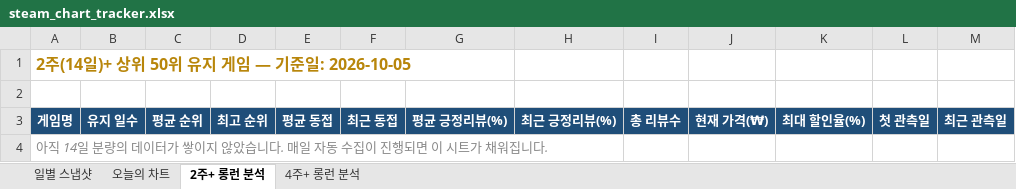
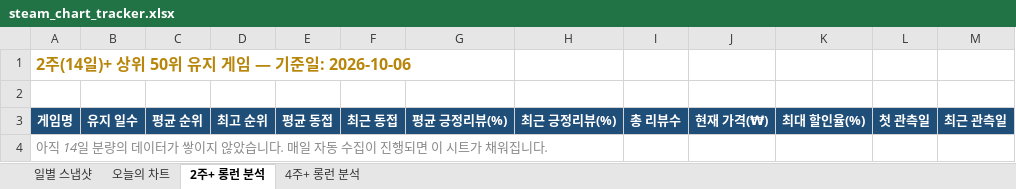
Before and after one commit to yunahro0513/steam-tracker, an Excel workbook: steam_chart_tracker.xlsx, sheet 2주+ 롱런 분석, drawn as a sheet; values as stored, in another font and other column widths than the file's, no borders; the diff names each change by its address in the sheet, - before the commit and + after, or states it on an @@ line.

```diff
--- a/steam_chart_tracker.xlsx (sheet 2주+ 롱런 분석)
+++ b/steam_chart_tracker.xlsx (sheet 2주+ 롱런 분석)
-A1: 2주(14일)+ 상위 50위 유지 게임 — 기준일: 2026-10-05
+A1: 2주(14일)+ 상위 50위 유지 게임 — 기준일: 2026-10-06
```
Also changed, not shown: sheet 일별 스냅샷, sheet 4주+ 롱런 분석, sheet 오늘의 차트, 1 other file.
